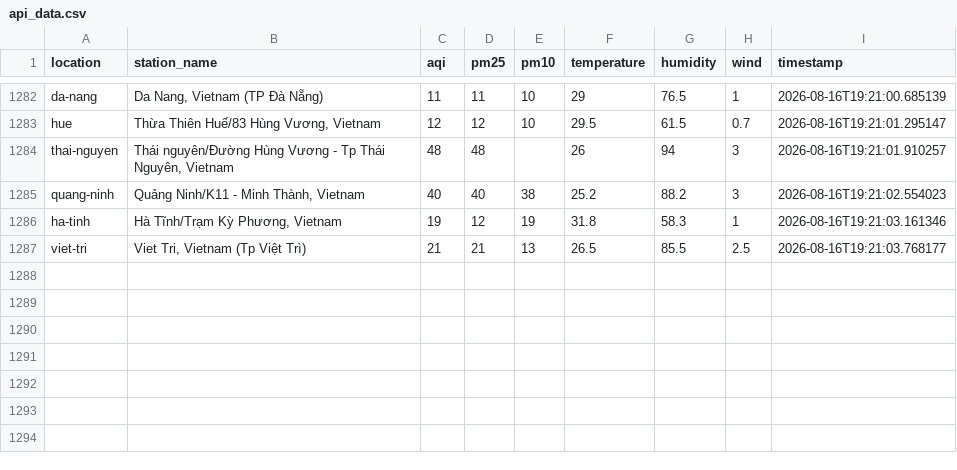
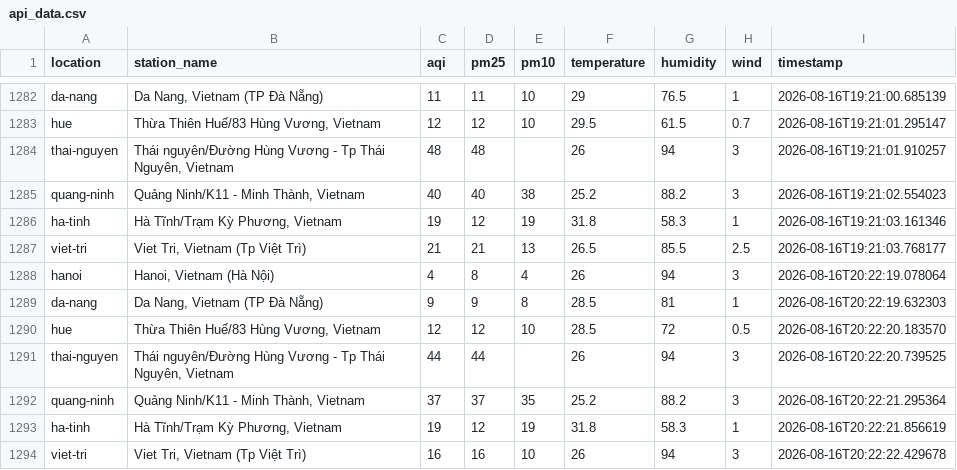
Before and after one commit to XD315/AeroPulse, a CSV file: data/api_data.csv, drawn as a sheet; only a part is shown, gaps mark what is left out.

```diff
--- a/data/api_data.csv
+++ b/data/api_data.csv
@@ -1287 +1287,8 @@ ha-tinh,"Hà Tĩnh/Trạm Kỳ Phương, Vietnam",19,12,19,31.8,58.3,1,2026-08-1
 viet-tri,"Viet Tri, Vietnam (Tp Việt Trì)",21,21,13,26.5,85.5,2.5,2026-08-16T19:21:03.768177
+hanoi,"Hanoi, Vietnam (Hà Nội)",4,8,4,26,94,3,2026-08-16T20:22:19.078064
+da-nang,"Da Nang, Vietnam (TP Đà Nẵng)",9,9,8,28.5,81,1,2026-08-16T20:22:19.632303
+hue,"Thừa Thiên Huế/83 Hùng Vương, Vietnam",12,12,10,28.5,72,0.5,2026-08-16T20:22:20.183570
+thai-nguyen,"Thái nguyên/Đường Hùng Vương - Tp Thái Nguyên, Vietnam",44,44,,26,94,3,2026-08-16T20:22:20.739525
+quang-ninh,"Quảng Ninh/K11 - Minh Thành, Vietnam",37,37,35,25.2,88.2,3,2026-08-16T20:22:21.295364
+ha-tinh,"Hà Tĩnh/Trạm Kỳ Phương, Vietnam",19,12,19,31.8,58.3,1,2026-08-16T20:22:21.856619
+viet-tri,"Viet Tri, Vietnam (Tp Việt Trì)",16,16,10,26,94,3,2026-08-16T20:22:22.429678
```
